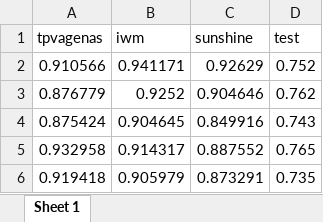
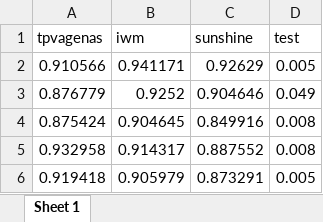
Before and after one commit to apepe91/SEGA2023, an Excel workbook: test_fun/p4_phase2_SEGA23.xlsx, sheet Sheet 1, drawn as a sheet; values as stored, in another font and other column widths than the file's, no borders; charts and pictures not drawn; the diff names each change by its address in the sheet, - before the commit and + after, or states it on an @@ line.

```diff
--- a/test_fun/p4_phase2_SEGA23.xlsx (sheet Sheet 1)
+++ b/test_fun/p4_phase2_SEGA23.xlsx (sheet Sheet 1)
-D2 (test): 0.752
+D2 (test): 0.005
-D3 (test): 0.762
+D3 (test): 0.049
-D4 (test): 0.743
+D4 (test): 0.008
-D5 (test): 0.765
+D5 (test): 0.008
-D6 (test): 0.735
+D6 (test): 0.005
```
Also changed, not shown: test_fun/p3_phase2_SEGA23.xlsx, 4 other files.
